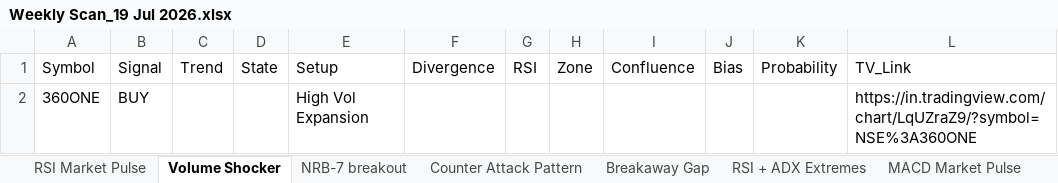
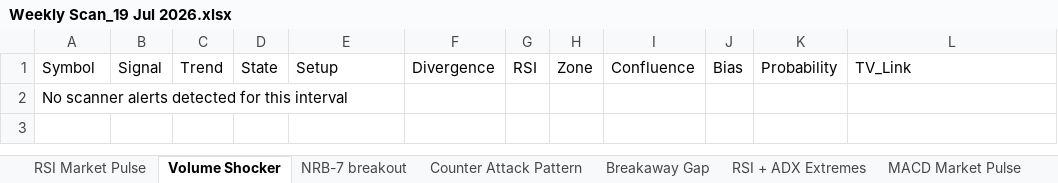
Before and after one commit to GauravSinghYaadav/ALL-NSE-SCAN, an Excel workbook: Output/Weekly Scan_19 Jul 2026.xlsx, sheet Volume Shocker, drawn as a sheet; values as stored, in another font and other column widths than the file's, no borders; removed rows and columns are numbered as before the commit, all else as after; the diff names each change by its address in the sheet, - before the commit and + after, or states it on an @@ line.

```diff
--- a/Output/Weekly Scan_19 Jul 2026.xlsx (sheet Volume Shocker)
+++ b/Output/Weekly Scan_19 Jul 2026.xlsx (sheet Volume Shocker)
-row 2: 360ONE | BUY |  |  | High Vol Expansion |  |  |  |  |  |  | https://in.tradingview.com/chart/LqUZraZ9/?symbol=NSE%3A360ONE
+row 2: No scanner alerts detected for this interval
```
Also changed, not shown: Output/Daily Scan_19 Jul 2026.xlsx, Output/MACD Normal Divergences_19 Jul 2026.xlsx, 2 other files.
